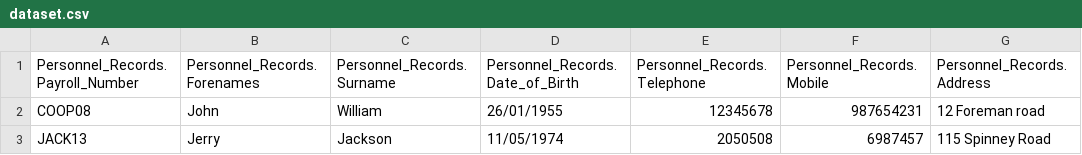
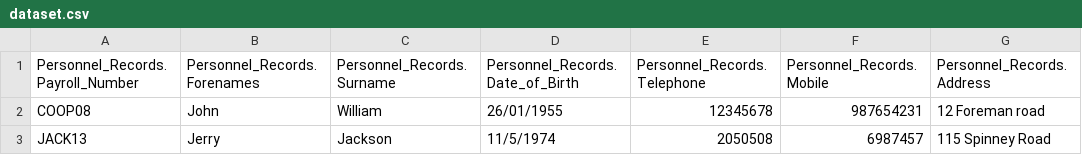
Before and after one commit to Abdulaziz-rgb/Csv_File_Upload_Task, a CSV file: Task_Project/wwwroot/files/dataset.csv, drawn as a sheet; only a part is shown; the diff names each change by its address in the sheet, - before the commit and + after, or states it on an @@ line.

```diff
--- a/Task_Project/wwwroot/files/dataset.csv
+++ b/Task_Project/wwwroot/files/dataset.csv
-D3 (Personnel_Records.Date_of_Birth): 11/05/1974
+D3 (Personnel_Records.Date_of_Birth): 11/5/1974
```
Also changed, not shown: 1 other file.
